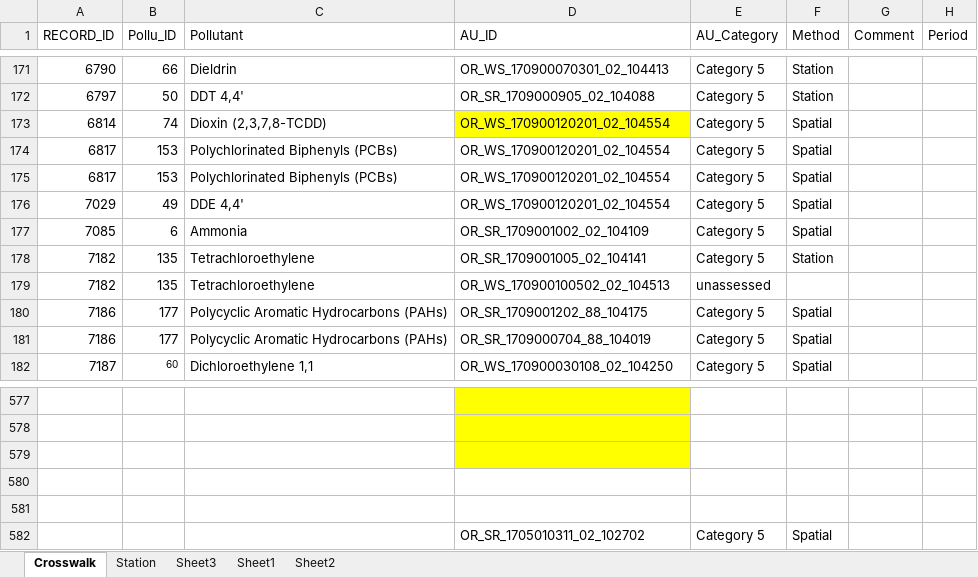
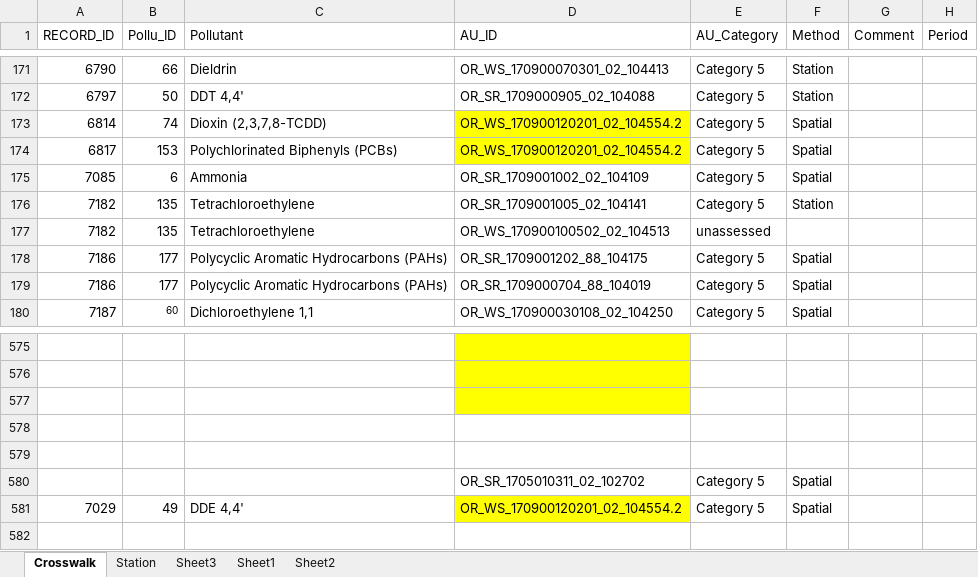
Before and after one commit to TravisPritchardODEQ/IR2018, an Excel workbook: Crosswalk_2012/Crosswalk_MostToxics.xlsx, sheet Crosswalk, drawn as a sheet; only a part is shown, gaps mark what is left out; values as stored, in another font and other column widths than the file's, no borders; removed rows and columns are numbered as before the commit, all else as after; the diff names each change by its address in the sheet, - before the commit and + after, or states it on an @@ line.

```diff
--- a/Crosswalk_2012/Crosswalk_MostToxics.xlsx (sheet Crosswalk)
+++ b/Crosswalk_2012/Crosswalk_MostToxics.xlsx (sheet Crosswalk)
-D173:D174 (AU_ID): OR_WS_170900120201_02_104554
+D173:D174 (AU_ID): OR_WS_170900120201_02_104554.2
-D174 fill: none
+D174 fill: #FFFF00
-row 175: 6817 | 153 | Polychlorinated Biphenyls (PCBs) | OR_WS_170900120201_02_104554 | Category 5 | Spatial
-row 176: 7029 | 49 | DDE 4,4' | OR_WS_170900120201_02_104554 | Category 5 | Spatial
+row 581: 7029 | 49 | DDE 4,4' | OR_WS_170900120201_02_104554.2 | Category 5 | Spatial
```
Also changed, not shown: Crosswalk_2012/Crosswalk_BioCriteria.xlsx, Crosswalk_2012/Crosswalk_DissolvedOxygen2.xlsx, 13 other files.
